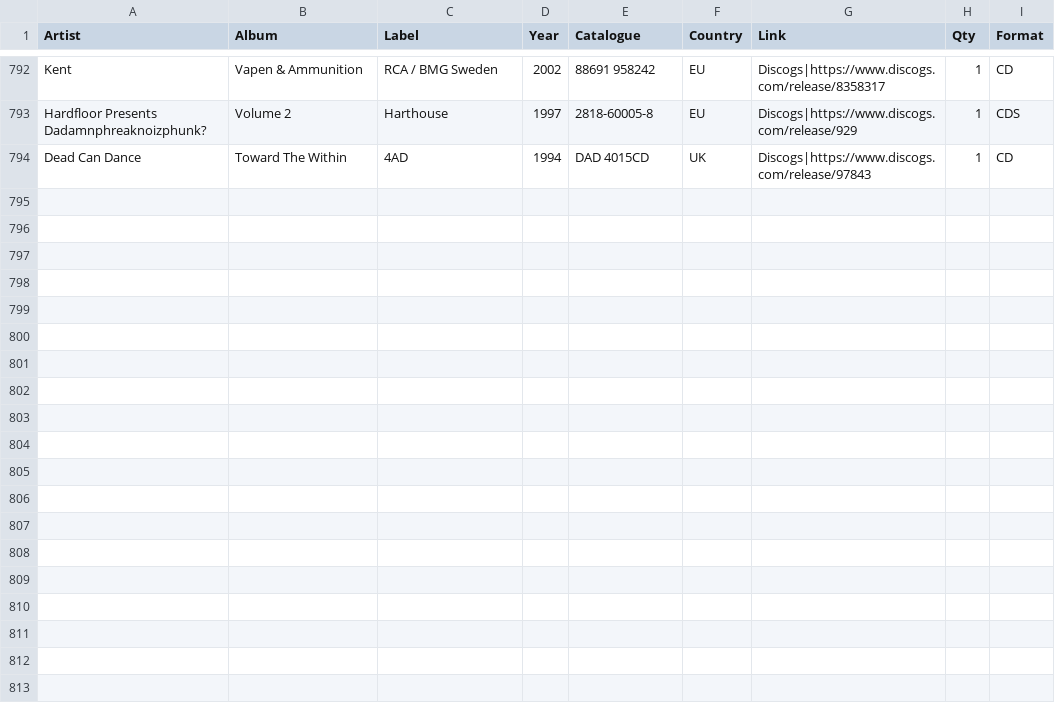
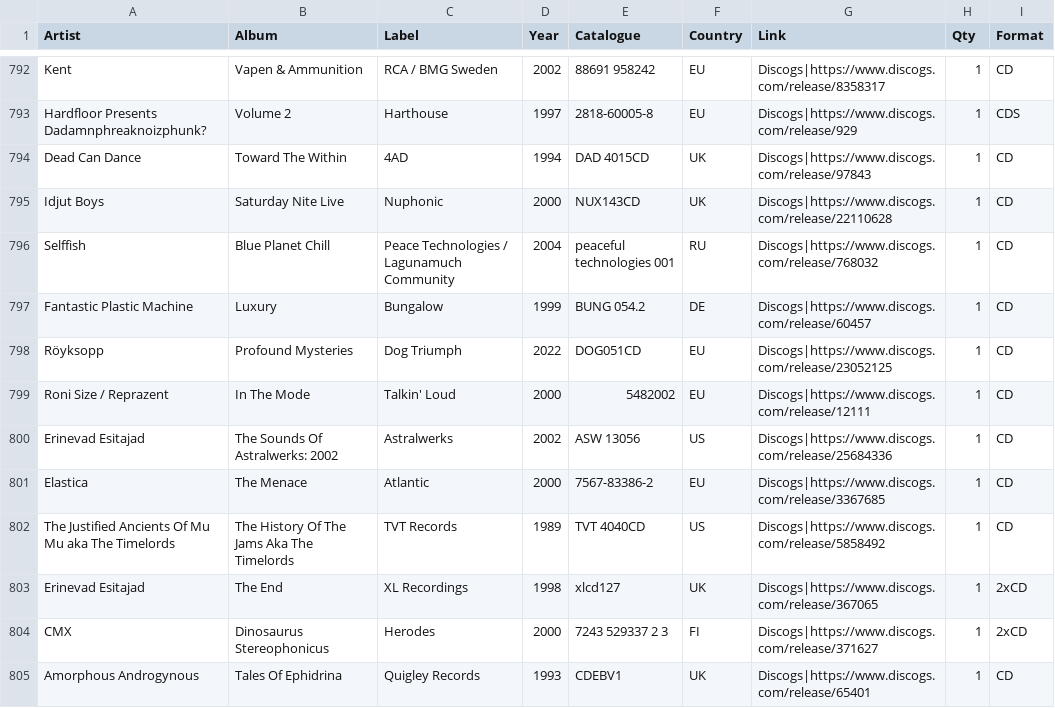
Before and after one commit to Petersell4/music-collection, a CSV file: music.csv, drawn as a sheet; only a part is shown, gaps mark what is left out; the diff names each change by its address in the sheet, - before the commit and + after, or states it on an @@ line.

Commit message:
Update music.csv

```diff
--- a/music.csv
+++ b/music.csv
+row 795: Idjut Boys | Saturday Nite Live | Nuphonic | 2000 | NUX143CD | UK | Discogs|https://www.discogs.com/release/22110628 | 1 | CD
+row 796: Selffish | Blue Planet Chill | Peace Technologies / Lagunamuch Community | 2004 | peaceful technologies 001 | RU | Discogs|https://www.discogs.com/release/768032 | 1 | CD
+row 797: Fantastic Plastic Machine | Luxury | Bungalow | 1999 | BUNG 054.2 | DE | Discogs|https://www.discogs.com/release/60457 | 1 | CD
+row 798: Röyksopp | Profound Mysteries | Dog Triumph | 2022 | DOG051CD | EU | Discogs|https://www.discogs.com/release/23052125 | 1 | CD
+row 799: Roni Size / Reprazent | In The Mode | Talkin' Loud | 2000 | 5482002 | EU | Discogs|https://www.discogs.com/release/12111 | 1 | CD
+row 800: Erinevad Esitajad | The Sounds Of Astralwerks: 2002 | Astralwerks | 2002 | ASW 13056 | US | Discogs|https://www.discogs.com/release/25684336 | 1 | CD
+row 801: Elastica | The Menace | Atlantic | 2000 | 7567-83386-2 | EU | Discogs|https://www.discogs.com/release/3367685 | 1 | CD
+row 802: The Justified Ancients Of Mu Mu aka The Timelords | The History Of The Jams Aka The Timelords | TVT Records | 1989 | TVT 4040CD | US | Discogs|https://www.discogs.com/release/5858492 | 1 | CD
+row 803: Erinevad Esitajad | The End | XL Recordings | 1998 | xlcd127 | UK | Discogs|https://www.discogs.com/release/367065 | 1 | 2xCD
+row 804: CMX | Dinosaurus Stereophonicus | Herodes | 2000 | 7243 529337 2 3 | FI | Discogs|https://www.discogs.com/release/371627 | 1 | 2xCD
+row 805: Amorphous Androgynous | Tales Of Ephidrina | Quigley Records | 1993 | CDEBV1 | UK | Discogs|https://www.discogs.com/release/65401 | 1 | CD
```
